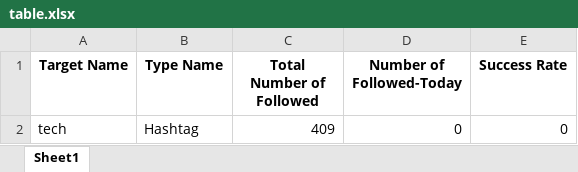
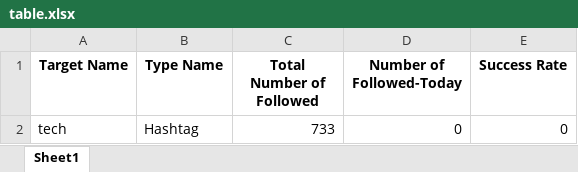
Before and after one commit to hamidddds/Instagram_bot_following_unfollow, an Excel workbook: data/table.xlsx, sheet Sheet1, drawn as a sheet; values as stored, in another font and other column widths than the file's, no borders; the diff names each change by its address in the sheet, - before the commit and + after, or states it on an @@ line.

Commit message:
done done! just remember to add 200  limit daily follow

```diff
--- a/data/table.xlsx (sheet Sheet1)
+++ b/data/table.xlsx (sheet Sheet1)
-C2 (Total Number of Followed): 409
+C2 (Total Number of Followed): 733
```
Also changed, not shown: data/Inputs.xlsx, 10 other files.
